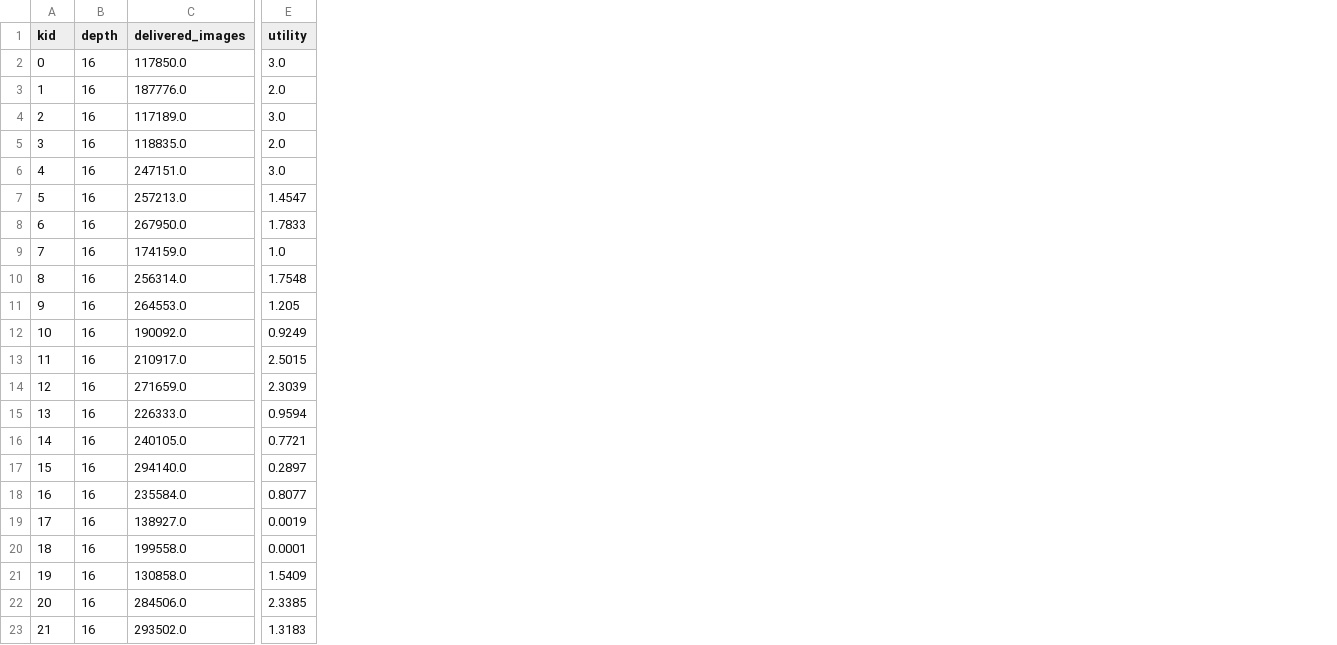
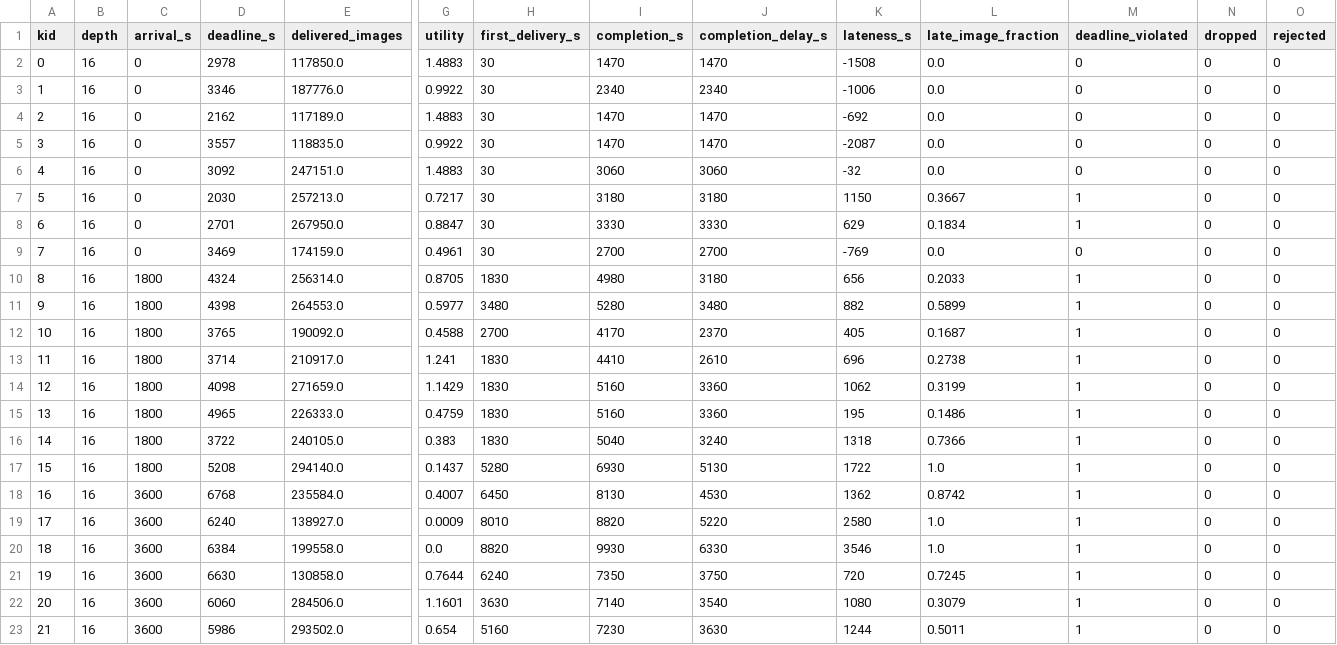
Before and after one commit to HemanthSud/OEC-Image-Processing, a CSV file: hypatia_sim/oec_scenario/task_outcomes_greedy-fixed-16.csv, drawn as a sheet; only a part is shown, gaps mark what is left out; addresses are those after the commit; the diff covers the shown part only; the diff names each change by its address in the sheet, - before the commit and + after, or states it on an @@ line.

```diff
--- a/hypatia_sim/oec_scenario/task_outcomes_greedy-fixed-16.csv
+++ b/hypatia_sim/oec_scenario/task_outcomes_greedy-fixed-16.csv
+column C (arrival_s), rows 2-23: 0 | 0 | 0 | 0 | 0 | 0 | 0 | 0 | 1800 | 1800 | 1800 | 1800 | 1800 | 1800 | 1800 | 1800 | 3600 | 3600 | 3600 | 3600 | 3600 | 3600
+column D (deadline_s), rows 2-23: 2978 | 3346 | 2162 | 3557 | 3092 | 2030 | 2701 | 3469 | 4324 | 4398 | 3765 | 3714 | 4098 | 4965 | 3722 | 5208 | 6768 | 6240 | 6384 | 6630 | 6060 | 5986
+column H (first_delivery_s), rows 2-23: 30 | 30 | 30 | 30 | 30 | 30 | 30 | 30 | 1830 | 3480 | 2700 | 1830 | 1830 | 1830 | 1830 | 5280 | 6450 | 8010 | 8820 | 6240 | 3630 | 5160
+column I (completion_s), rows 2-23: 1470 | 2340 | 1470 | 1470 | 3060 | 3180 | 3330 | 2700 | 4980 | 5280 | 4170 | 4410 | 5160 | 5160 | 5040 | 6930 | 8130 | 8820 | 9930 | 7350 | 7140 | 7230
+column J (completion_delay_s), rows 2-23: 1470 | 2340 | 1470 | 1470 | 3060 | 3180 | 3330 | 2700 | 3180 | 3480 | 2370 | 2610 | 3360 | 3360 | 3240 | 5130 | 4530 | 5220 | 6330 | 3750 | 3540 | 3630
+column K (lateness_s), rows 2-23: -1508 | -1006 | -692 | -2087 | -32 | 1150 | 629 | -769 | 656 | 882 | 405 | 696 | 1062 | 195 | 1318 | 1722 | 1362 | 2580 | 3546 | 720 | 1080 | 1244
+column L (late_image_fraction), rows 2-23: 0.0 | 0.0 | 0.0 | 0.0 | 0.0 | 0.3667 | 0.1834 | 0.0 | 0.2033 | 0.5899 | 0.1687 | 0.2738 | 0.3199 | 0.1486 | 0.7366 | 1.0 | 0.8742 | 1.0 | 1.0 | 0.7245 | 0.3079 | 0.5011
+column M (deadline_violated), rows 2-23: 0 | 0 | 0 | 0 | 0 | 1 | 1 | 0 | 1 | 1 | 1 | 1 | 1 | 1 | 1 | 1 | 1 | 1 | 1 | 1 | 1 | 1
+column N (dropped), rows 2-23: all 0
+column O (rejected), rows 2-23: all 0
-G2 (utility): 3.0
+G2 (utility): 1.4883
-G3 (utility): 2.0
+G3 (utility): 0.9922
-G4 (utility): 3.0
+G4 (utility): 1.4883
-G5 (utility): 2.0
+G5 (utility): 0.9922
-G6 (utility): 3.0
+G6 (utility): 1.4883
-G7 (utility): 1.4547
+G7 (utility): 0.7217
-G8 (utility): 1.7833
+G8 (utility): 0.8847
-G9 (utility): 1.0
+G9 (utility): 0.4961
-G10 (utility): 1.7548
+G10 (utility): 0.8705
-G11 (utility): 1.205
+G11 (utility): 0.5977
-G12 (utility): 0.9249
+G12 (utility): 0.4588
-G13 (utility): 2.5015
+G13 (utility): 1.241
-G14 (utility): 2.3039
+G14 (utility): 1.1429
-G15 (utility): 0.9594
+G15 (utility): 0.4759
-G16 (utility): 0.7721
+G16 (utility): 0.383
-G17 (utility): 0.2897
+G17 (utility): 0.1437
-G18 (utility): 0.8077
+G18 (utility): 0.4007
-G19 (utility): 0.0019
+G19 (utility): 0.0009
-G20 (utility): 0.0001
+G20 (utility): 0.0
-G21 (utility): 1.5409
+G21 (utility): 0.7644
-G22 (utility): 2.3385
+G22 (utility): 1.1601
-G23 (utility): 1.3183
+G23 (utility): 0.654
```
Also changed, not shown: 25 edited cells elsewhere in this file, hypatia_sim/oec_scenario/task_outcomes_greedy-adaptive.csv, hypatia_sim/oec_scenario/task_outcomes_greedy-fixed-2.csv, 38 other files.
